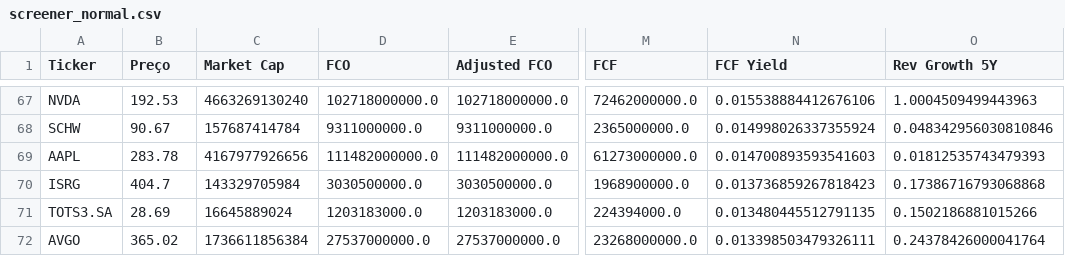
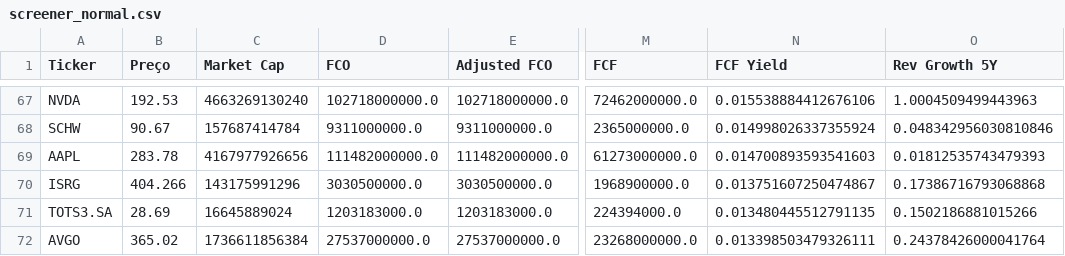
Before and after one commit to julianimmj/screener-fcf-yield, a CSV file: data/screener_normal.csv, drawn as a sheet; only a part is shown, gaps mark what is left out; the diff names each change by its address in the sheet, - before the commit and + after, or states it on an @@ line.

```diff
--- a/data/screener_normal.csv
+++ b/data/screener_normal.csv
-B70 (Preço): 404.7
+B70 (Preço): 404.266
-C70 (Market Cap): 143329705984
+C70 (Market Cap): 143175991296
-N70 (FCF Yield): 0.013736859267818423
+N70 (FCF Yield): 0.013751607250474867
```
Also changed, not shown: data/screener_conservative.csv, 1 other file.
